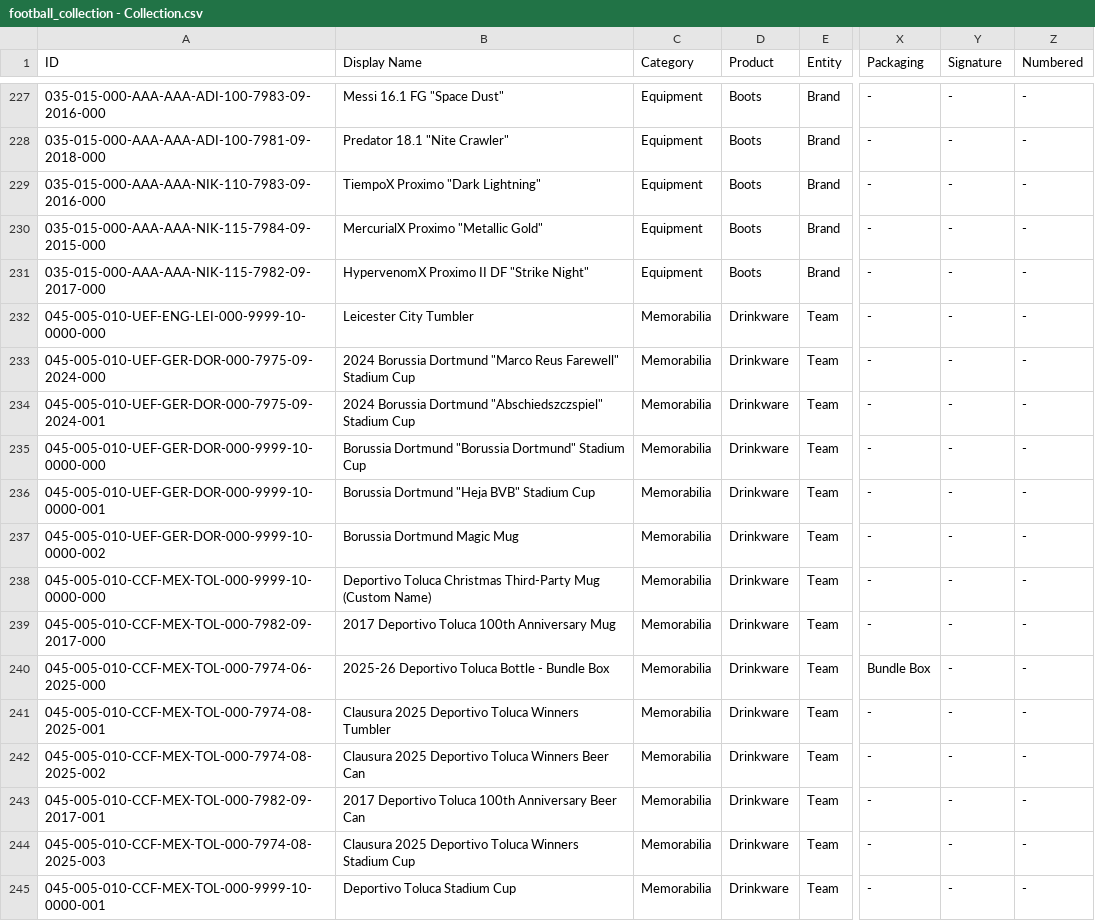
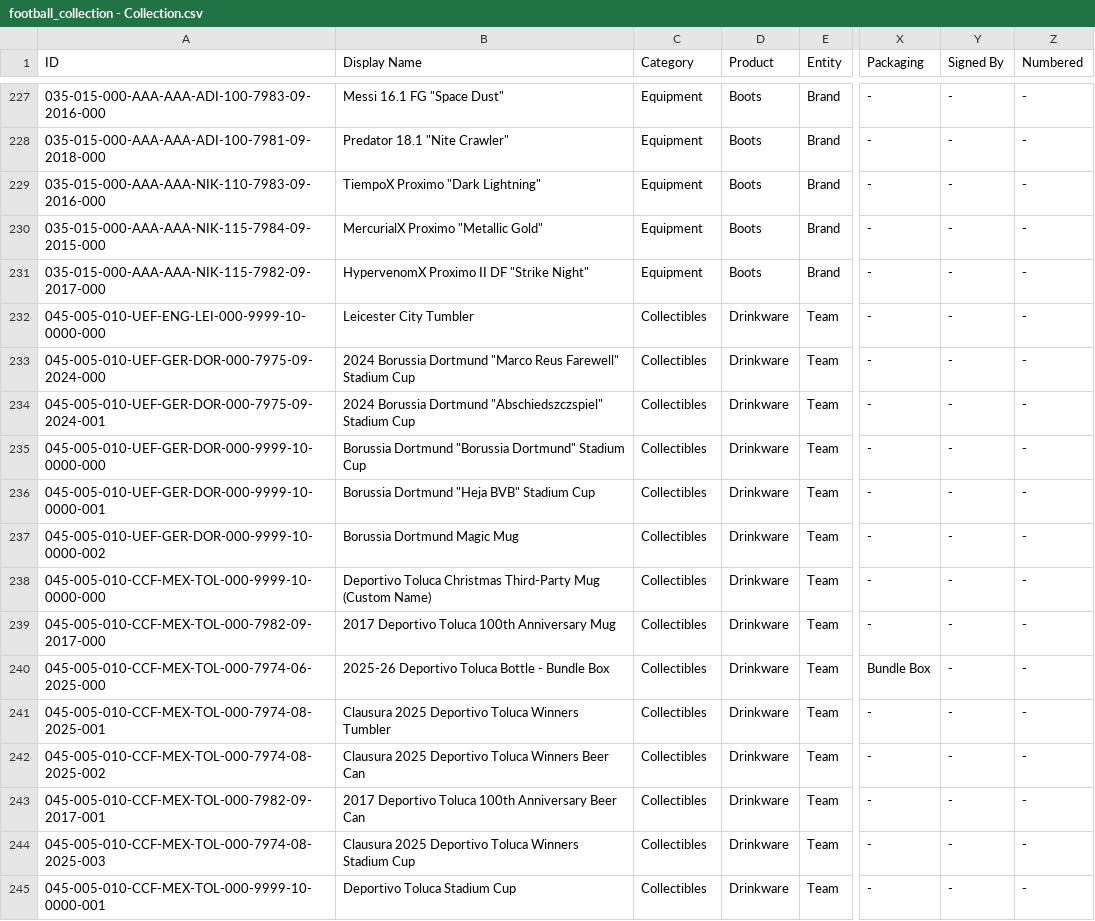
Before and after one commit to Everardo-shain/collections, a CSV file: src/data/csv_files/football_collection - Collection.csv, drawn as a sheet; only a part is shown, gaps mark what is left out; the diff covers the shown part only; the diff names each change by its address in the sheet, - before the commit and + after, or states it on an @@ line.

Commit message:
Fixed Page Title and added music data

```diff
--- a/src/data/csv_files/football_collection - Collection.csv
+++ b/src/data/csv_files/football_collection - Collection.csv
-Y1: Signature
+Y1: Signed By
-C232:C245 (Category): Memorabilia
+C232:C245 (Category): Collectibles
```
Also changed, not shown: 71 edited cells elsewhere in this file, src/data/csv_files/football_collection - Lists.csv, 27 other files.
